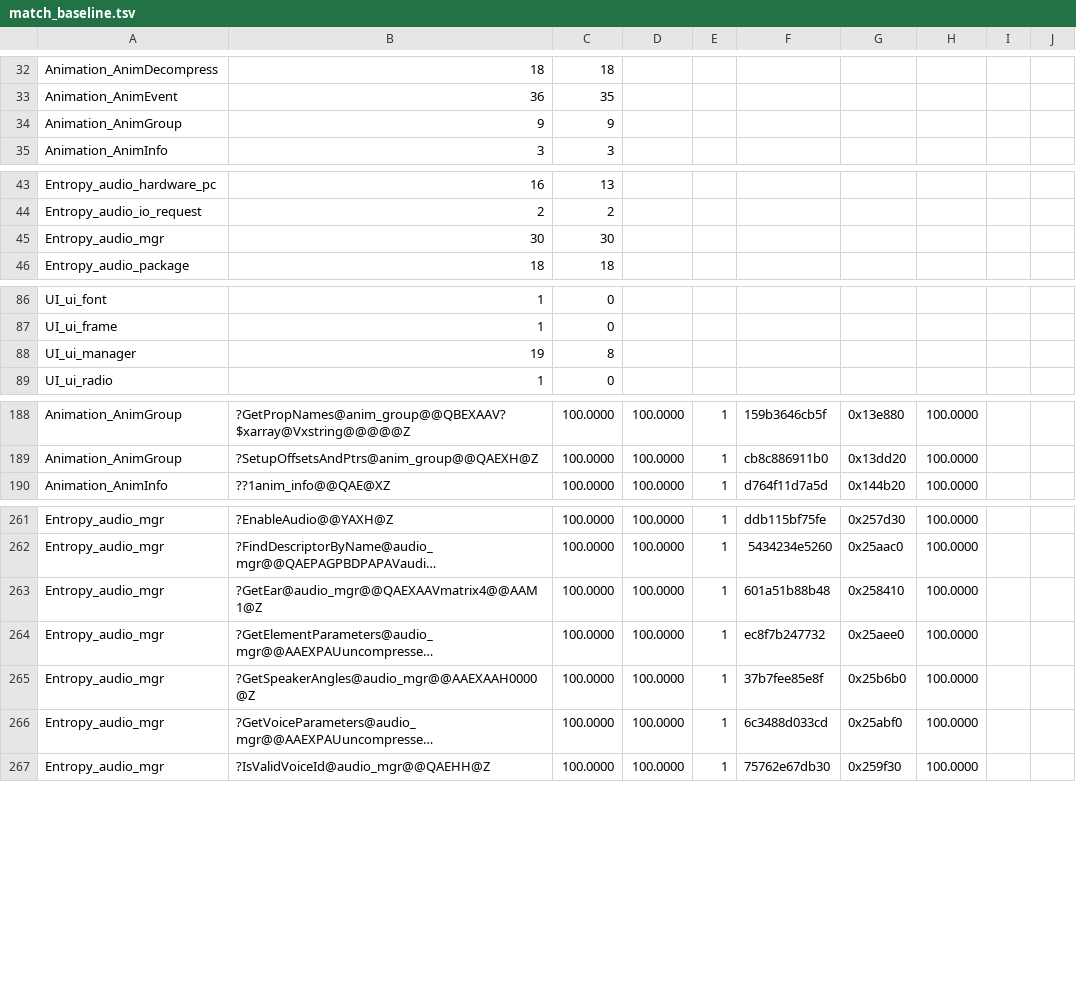
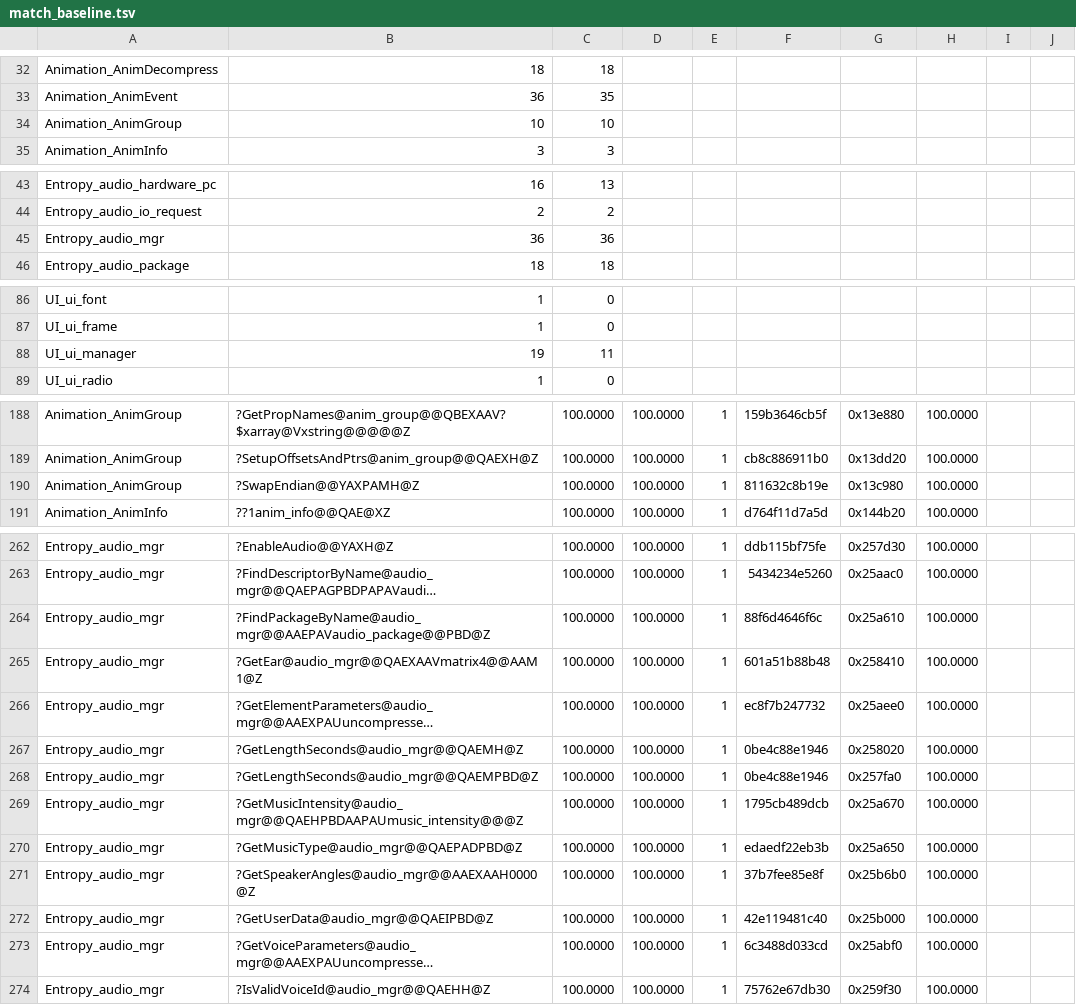
Before and after one commit to sushi-shi/hobbit-decomp, a TSV file: config/match_baseline.tsv, drawn as a sheet; only a part is shown, gaps mark what is left out; long unchanged cells end in …; the diff covers the shown part only; the diff names each change by its address in the sheet, - before the commit and + after, or states it on an @@ line.

```diff
--- a/config/match_baseline.tsv
+++ b/config/match_baseline.tsv
-B34: 9
+B34: 10
-C34: 9
+C34: 10
-B45: 30
+B45: 36
-C45: 30
+C45: 36
-C88: 8
+C88: 11
+row 190: Animation_AnimGroup | ?SwapEndian@@YAXPAMH@Z | 100.0000 | 100.0000 | 1 | 811632c8b19e | 0x13c980 | 100.0000
+row 264: Entropy_audio_mgr | ?FindPackageByName@audio_mgr@@AAEPAVaudio_package@@PBD@Z | 100.0000 | 100.0000 | 1 | 88f6d4646f6c | 0x25a610 | 100.0000
+row 267: Entropy_audio_mgr | ?GetLengthSeconds@audio_mgr@@QAEMH@Z | 100.0000 | 100.0000 | 1 | 0be4c88e1946 | 0x258020 | 100.0000
+row 268: Entropy_audio_mgr | ?GetLengthSeconds@audio_mgr@@QAEMPBD@Z | 100.0000 | 100.0000 | 1 | 0be4c88e1946 | 0x257fa0 | 100.0000
+row 269: Entropy_audio_mgr | ?GetMusicIntensity@audio_mgr@@QAEHPBDAAPAUmusic_intensity@@@Z | 100.0000 | 100.0000 | 1 | 1795cb489dcb | 0x25a670 | 100.0000
+row 270: Entropy_audio_mgr | ?GetMusicType@audio_mgr@@QAEPADPBD@Z | 100.0000 | 100.0000 | 1 | edaedf22eb3b | 0x25a650 | 100.0000
+row 272: Entropy_audio_mgr | ?GetUserData@audio_mgr@@QAEIPBD@Z | 100.0000 | 100.0000 | 1 | 42e119481c40 | 0x25b000 | 100.0000
```
Also changed, not shown: 32 edited cells elsewhere in this file, config/retail/data_compgen.tsv, config/retail/functions.tsv, 15 other files.
